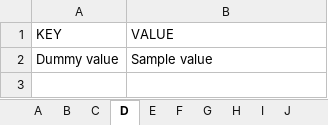
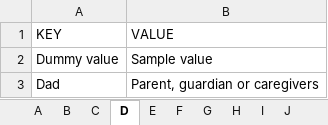
Before and after one commit to gcdeshpande/Inclusive-Language-using-Python, an Excel workbook: dataset.xlsx, sheet D, drawn as a sheet; values as stored, in another font and other column widths than the file's, no borders; the diff names each change by its address in the sheet, - before the commit and + after, or states it on an @@ line.

```diff
--- a/dataset.xlsx (sheet D)
+++ b/dataset.xlsx (sheet D)
+row 3: Dad | Parent, guardian or caregivers
```
Also changed, not shown: sheet W, sheet A, sheet P, sheet M.
